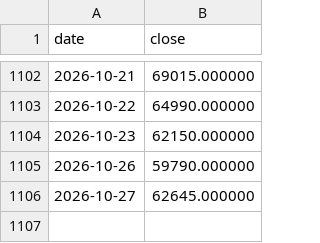
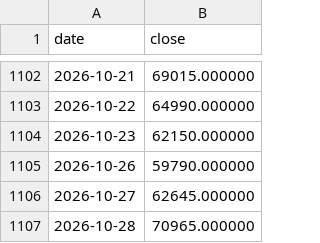
Before and after one commit to malafonges-commits/ksox2-signal, a CSV file: ksox2_prices.csv, drawn as a sheet; only a part is shown, gaps mark what is left out.

```diff
--- a/ksox2_prices.csv
+++ b/ksox2_prices.csv
@@ -1106 +1106,2 @@ date,close
 2026-10-27,62645.000000
+2026-10-28,70965.000000
```
Also changed, not shown: ksox2_history.csv, 1 other file.
